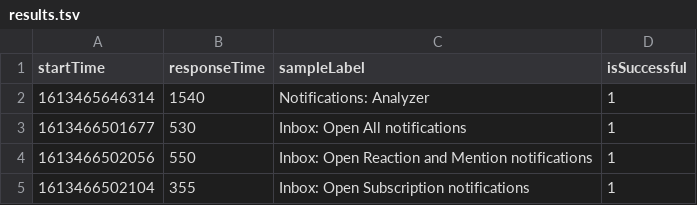
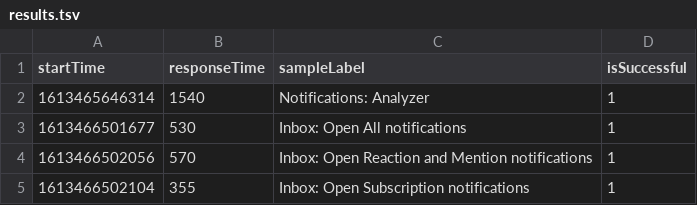
Before and after one commit to TimKorolev/Liam, a TSV file: results.tsv, drawn as a sheet.

Commit message:
ss

```diff
--- a/results.tsv
+++ b/results.tsv
@@ -3,3 +3,3 @@ startTime	responseTime	sampleLabel	isSuccessful
 1613466501677	530	Inbox: Open All notifications	1
-1613466502056	550	Inbox: Open Reaction and Mention notifications	1
+1613466502056	570	Inbox: Open Reaction and Mention notifications	1
 1613466502104	355	Inbox: Open Subscription notifications	1
```
